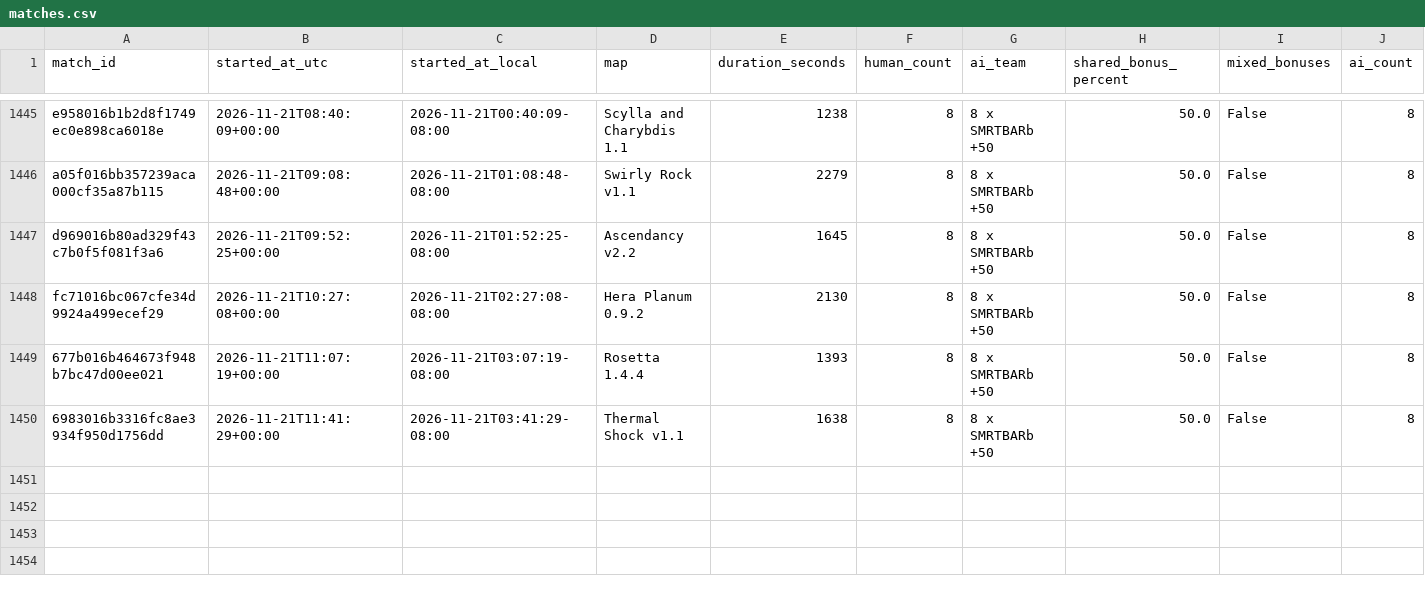
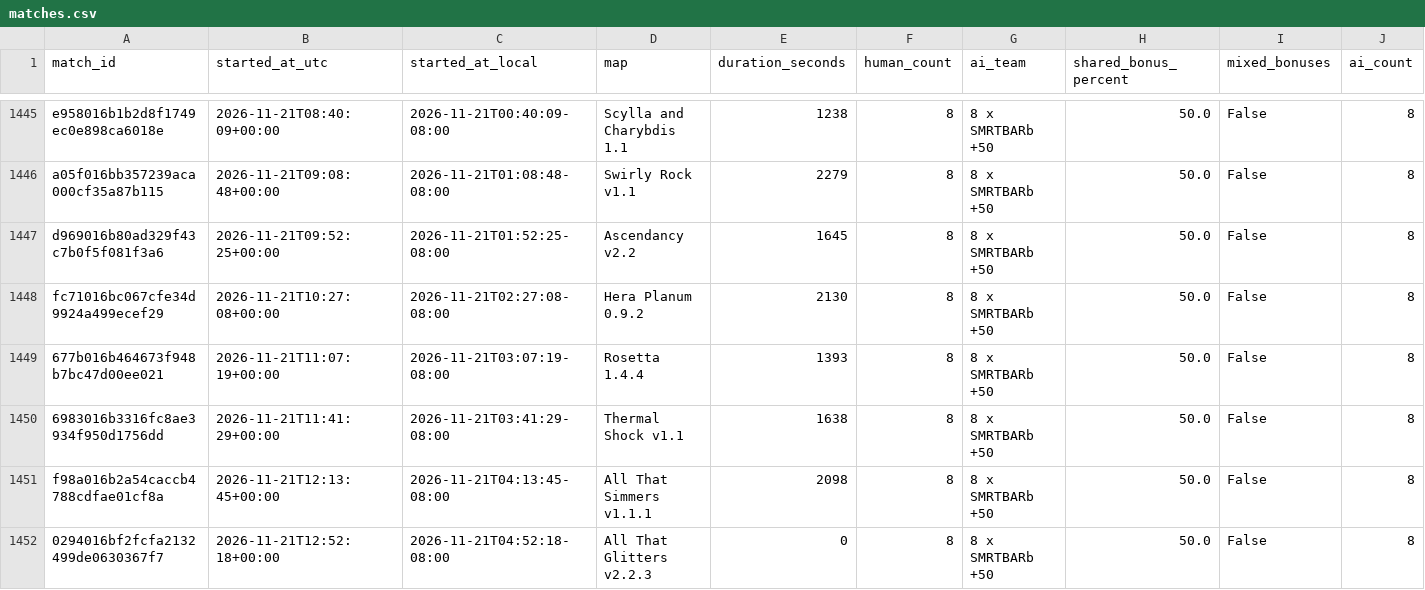
Before and after one commit to Barscrewl/BarbOS, a CSV file: public/fixed_seed/matches.csv, drawn as a sheet; only a part is shown, gaps mark what is left out; rows hold the shown columns only; the diff names each change by its address in the sheet, - before the commit and + after, or states it on an @@ line.

```diff
--- a/public/fixed_seed/matches.csv
+++ b/public/fixed_seed/matches.csv
+row 1451: f98a016b2a54caccb4788cdfae01cf8a | 2026-11-21T12:13:45+00:00 | 2026-11-21T04:13:45-08:00 | All That Simmers v1.1.1 | 2098 | 8 | 8 x SMRTBARb +50 | 50.0 | False | 8
+row 1452: 0294016bf2fcfa2132499de0630367f7 | 2026-11-21T12:52:18+00:00 | 2026-11-21T04:52:18-08:00 | All That Glitters v2.2.3 | 0 | 8 | 8 x SMRTBARb +50 | 50.0 | False | 8
```
Also changed, not shown: data/matches_index.csv, public/fixed_seed/ratings.csv, 14 other files.
